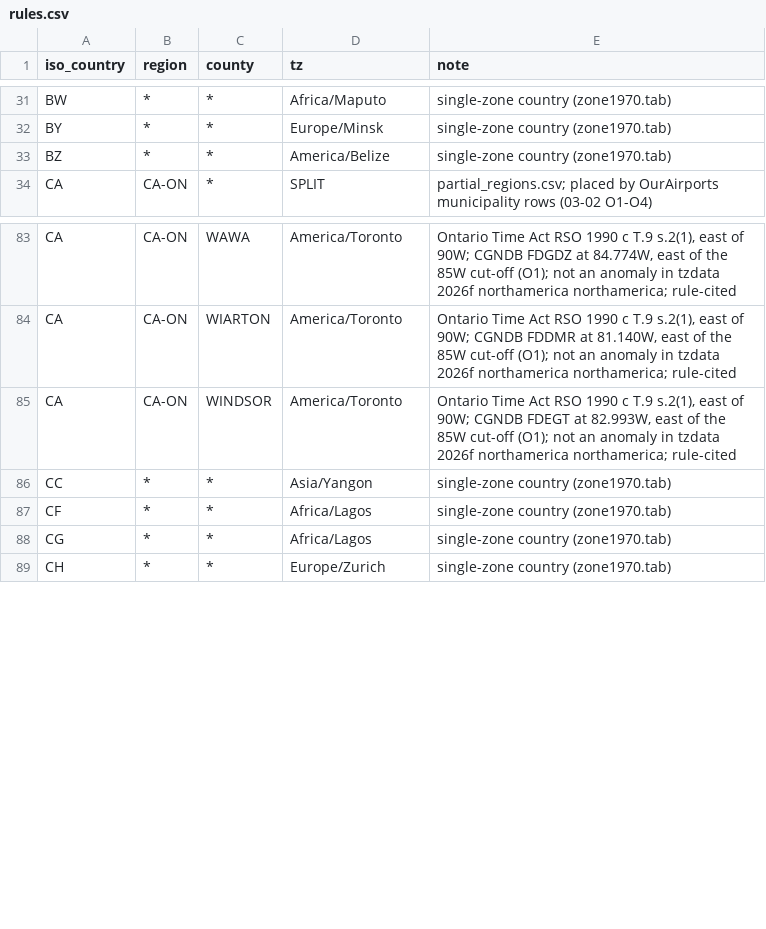
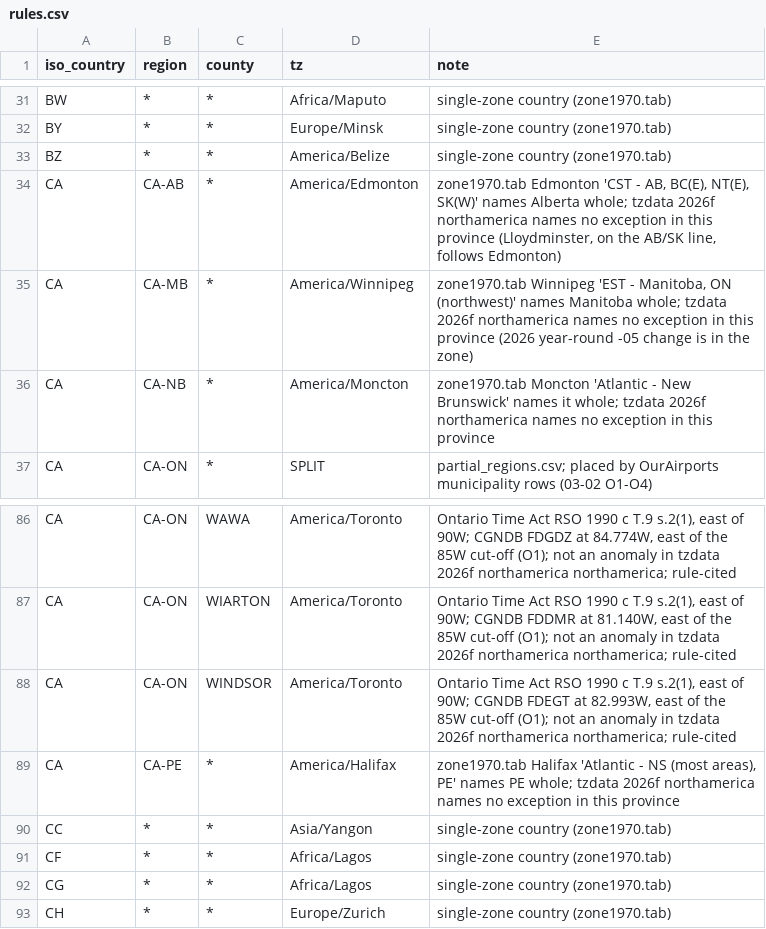
Before and after one commit to fairchildbrad/aeronav-db, a CSV file: identity/tz/rules.csv, drawn as a sheet; only a part is shown, gaps mark what is left out; the diff names each change by its address in the sheet, - before the commit and + after, or states it on an @@ line.

```diff
--- a/identity/tz/rules.csv
+++ b/identity/tz/rules.csv
+row 34: CA | CA-AB | * | America/Edmonton | zone1970.tab Edmonton 'CST - AB, BC(E), NT(E), SK(W)' names Alberta whole; tzdata 2026f northamerica names no exception in this province (Lloydminster, on the AB/SK line, follows Edmonton)
+row 35: CA | CA-MB | * | America/Winnipeg | zone1970.tab Winnipeg 'EST - Manitoba, ON (northwest)' names Manitoba whole; tzdata 2026f northamerica names no exception in this province (2026 year-round -05 change is in the zone)
+row 36: CA | CA-NB | * | America/Moncton | zone1970.tab Moncton 'Atlantic - New Brunswick' names it whole; tzdata 2026f northamerica names no exception in this province
+row 89: CA | CA-PE | * | America/Halifax | zone1970.tab Halifax 'Atlantic - NS (most areas), PE' names PE whole; tzdata 2026f northamerica names no exception in this province
```
